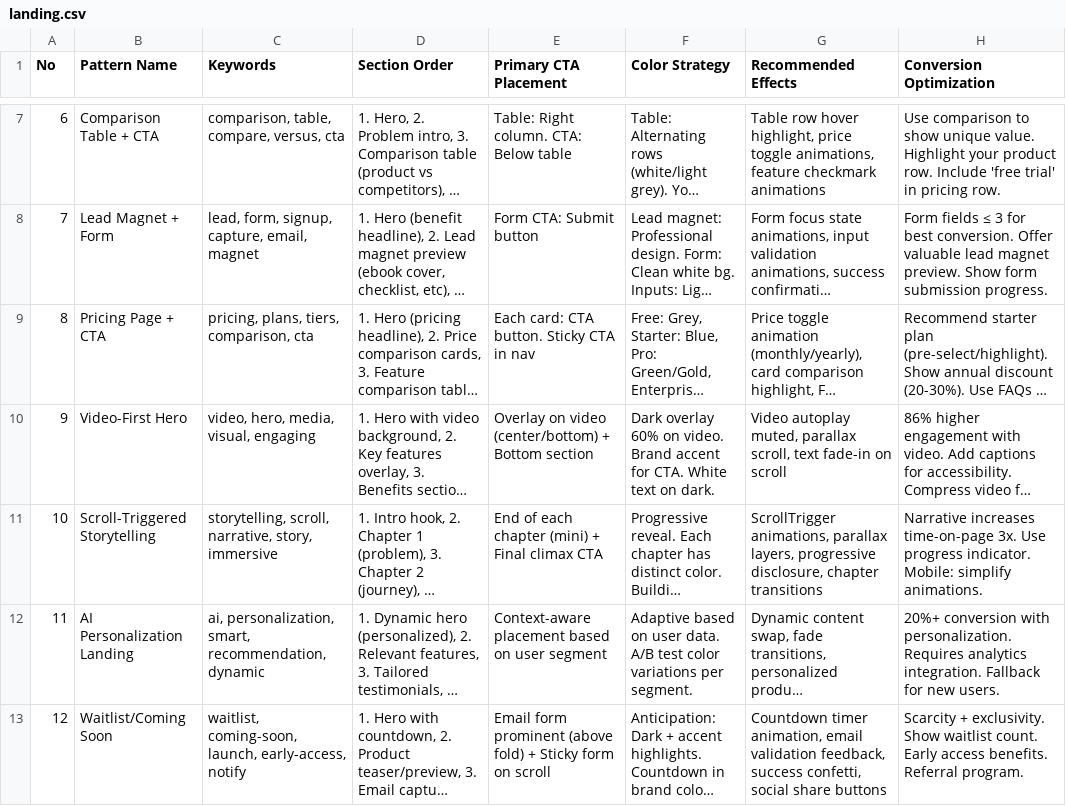
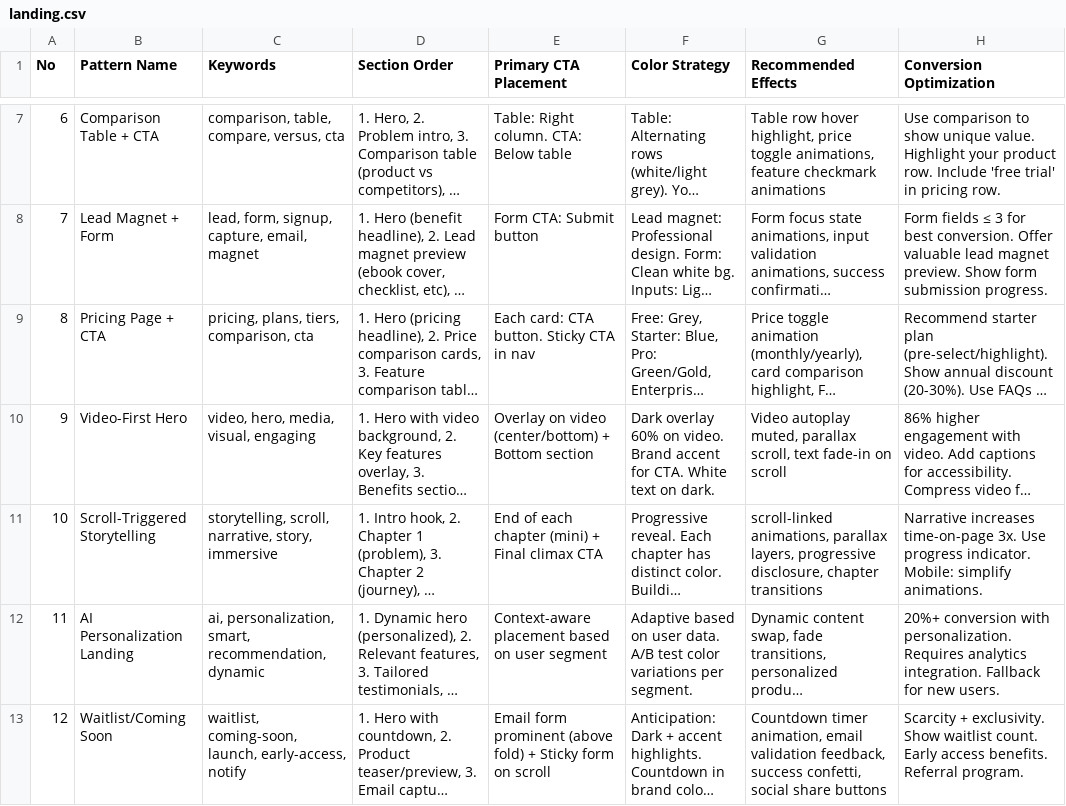
Before and after one commit to iwen-conf/lazycat-skills, a CSV file: skills/lazycat:ui-ux-pro-max/data/landing.csv, drawn as a sheet; only a part is shown, gaps mark what is left out; long unchanged cells end in …; the diff covers the shown part only; the diff names each change by its address in the sheet, - before the commit and + after, or states it on an @@ line.

```diff
--- a/skills/lazycat:ui-ux-pro-max/data/landing.csv
+++ b/skills/lazycat:ui-ux-pro-max/data/landing.csv
-G11 (Recommended Effects): ScrollTrigger animations, parallax…
+G11 (Recommended Effects): scroll-linked animations, parallax…
```
Also changed, not shown: 4 edited cells elsewhere in this file, skills/lazycat:ui-ux-pro-max/data/charts.csv, skills/lazycat:ui-ux-pro-max/data/products.csv, 29 other files.
